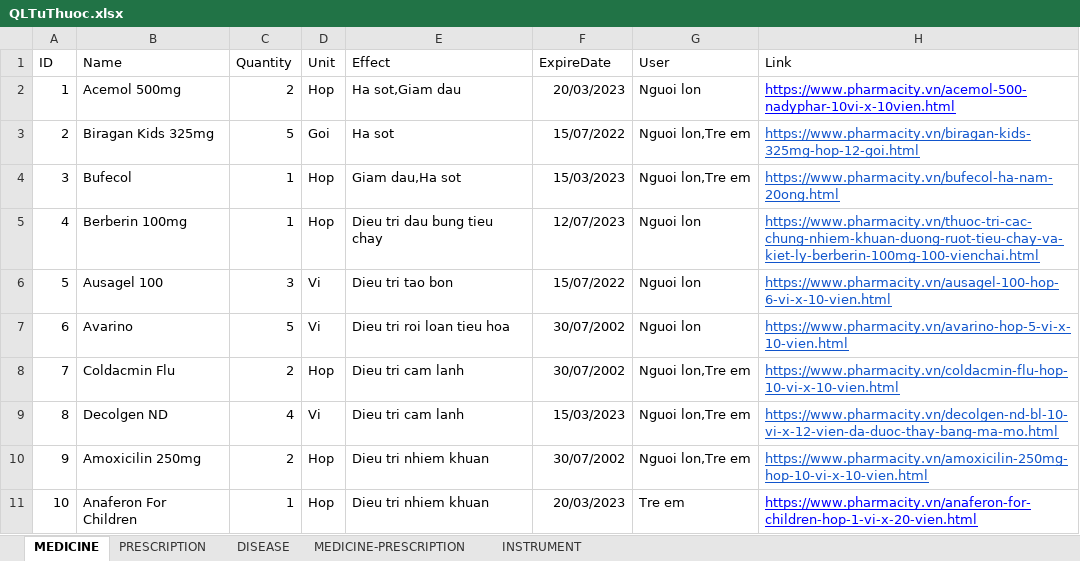
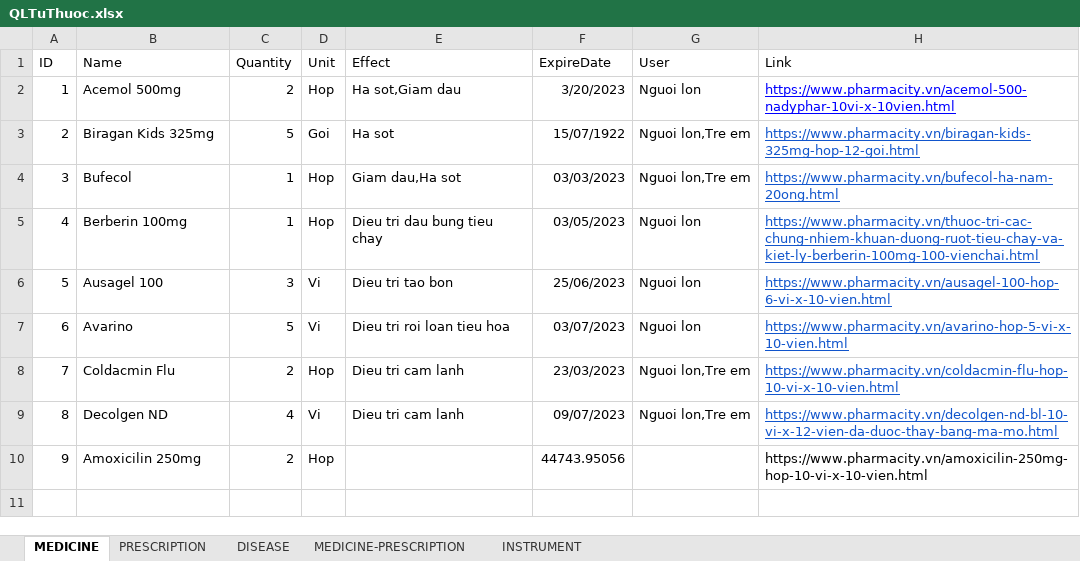
Before and after one commit to Phucbuaneee08/TuThuoc-SceneBuilder, an Excel workbook: Medicine/Source/QLTuThuoc.xlsx, sheet MEDICINE, drawn as a sheet; values as stored, in another font and other column widths than the file's, no borders; the diff names each change by its address in the sheet, - before the commit and + after, or states it on an @@ line.

Commit message:
ghi file excel + sua date Format hien thi

```diff
--- a/Medicine/Source/QLTuThuoc.xlsx (sheet MEDICINE)
+++ b/Medicine/Source/QLTuThuoc.xlsx (sheet MEDICINE)
-F2 (ExpireDate): 20/03/2023
+F2 (ExpireDate): 3/20/2023
-F3 (ExpireDate): 15/07/2022
+F3 (ExpireDate): 15/07/1922
-F4 (ExpireDate): 15/03/2023
+F4 (ExpireDate): 03/03/2023
-F5 (ExpireDate): 12/07/2023
+F5 (ExpireDate): 03/05/2023
-F6 (ExpireDate): 15/07/2022
+F6 (ExpireDate): 25/06/2023
-F7 (ExpireDate): 30/07/2002
+F7 (ExpireDate): 03/07/2023
-F8 (ExpireDate): 30/07/2002
+F8 (ExpireDate): 23/03/2023
-F9 (ExpireDate): 15/03/2023
+F9 (ExpireDate): 09/07/2023
-E10 (Effect): Dieu tri nhiem khuan
+E10 (Effect): (empty)
-F10 (ExpireDate): 30/07/2002
+F10 (ExpireDate): 44743.95056
-G10 (User): Nguoi lon,Tre em
+G10 (User): (empty)
@@ H10 underline: on → off, text colour: #1155CC → black @@
-row 11: 10 | Anaferon For Children | 1 | Hop | Dieu tri nhiem khuan | 20/03/2023 | Tre em | https://www.pharmacity.vn/anaferon-for-children-hop-1-vi-x-20-vien.html
```
Also changed, not shown: out/production/TuThuoc-SceneBuilder/Medicine/Source/QLTuThuoc.xlsx, 11 other files.
